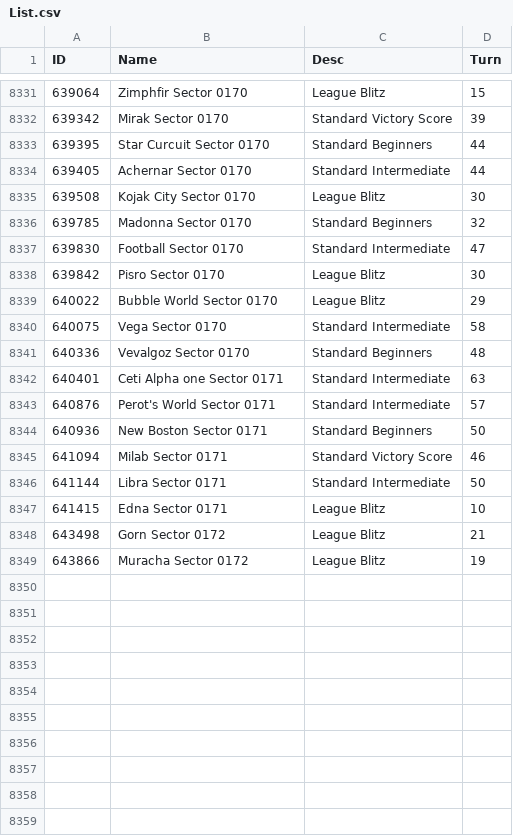
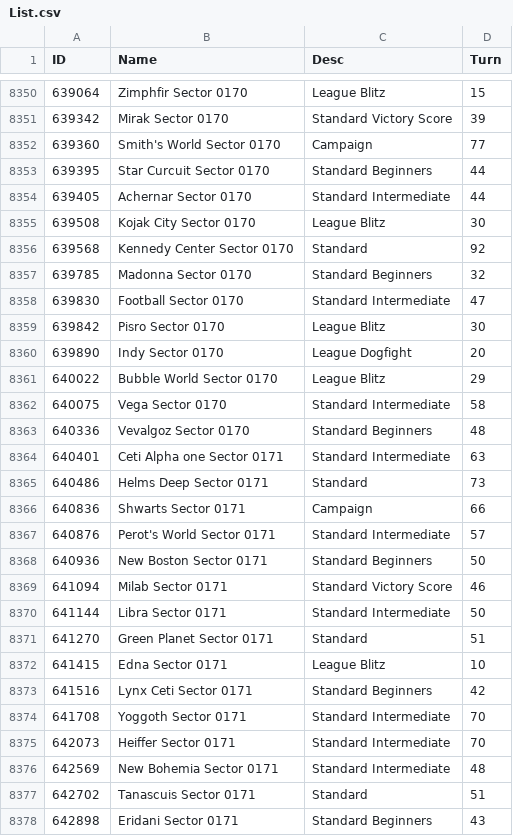
Before and after one commit to ChallengeSY/nu-replayer, a CSV file: games/List.csv, drawn as a sheet; only a part is shown, gaps mark what is left out; the shorter side is filled out with more unchanged rows; the diff covers the shown part only.

```diff
--- a/games/List.csv
+++ b/games/List.csv
@@ -8332,2 +8351,3 @@
 639342,"Mirak Sector 0170","Standard Victory Score",39
+639360,"Smith's World Sector 0170","Campaign",77
 639395,"Star Curcuit Sector 0170","Standard Beginners",44
@@ -8335,2 +8355,3 @@
 639508,"Kojak City Sector 0170","League Blitz",30
+639568,"Kennedy Center Sector 0170","Standard",92
 639785,"Madonna Sector 0170","Standard Beginners",32
@@ -8338,2 +8359,3 @@
 639842,"Pisro Sector 0170","League Blitz",30
+639890,"Indy Sector 0170","League Dogfight",20
 640022,"Bubble World Sector 0170","League Blitz",29
@@ -8342,2 +8364,4 @@
 640401,"Ceti Alpha one Sector 0171","Standard Intermediate",63
+640486,"Helms Deep Sector 0171","Standard",73
+640836,"Shwarts Sector 0171","Campaign",66
 640876,"Perot's World Sector 0171","Standard Intermediate",57
@@ -8346,2 +8370,9 @@
 641144,"Libra Sector 0171","Standard Intermediate",50
+641270,"Green Planet Sector 0171","Standard",51
 641415,"Edna Sector 0171","League Blitz",10
+641516,"Lynx Ceti Sector 0171","Standard Beginners",42
+641708,"Yoggoth Sector 0171","Standard Intermediate",70
+642073,"Heiffer Sector 0171","Standard Intermediate",70
+642569,"New Bohemia Sector 0171","Standard Intermediate",48
+642702,"Tanascuis Sector 0171","Standard",51
+642898,"Eridani Sector 0171","Standard Beginners",43
```
Also changed, not shown: 28 added rows elsewhere in this file, 3 other files.
